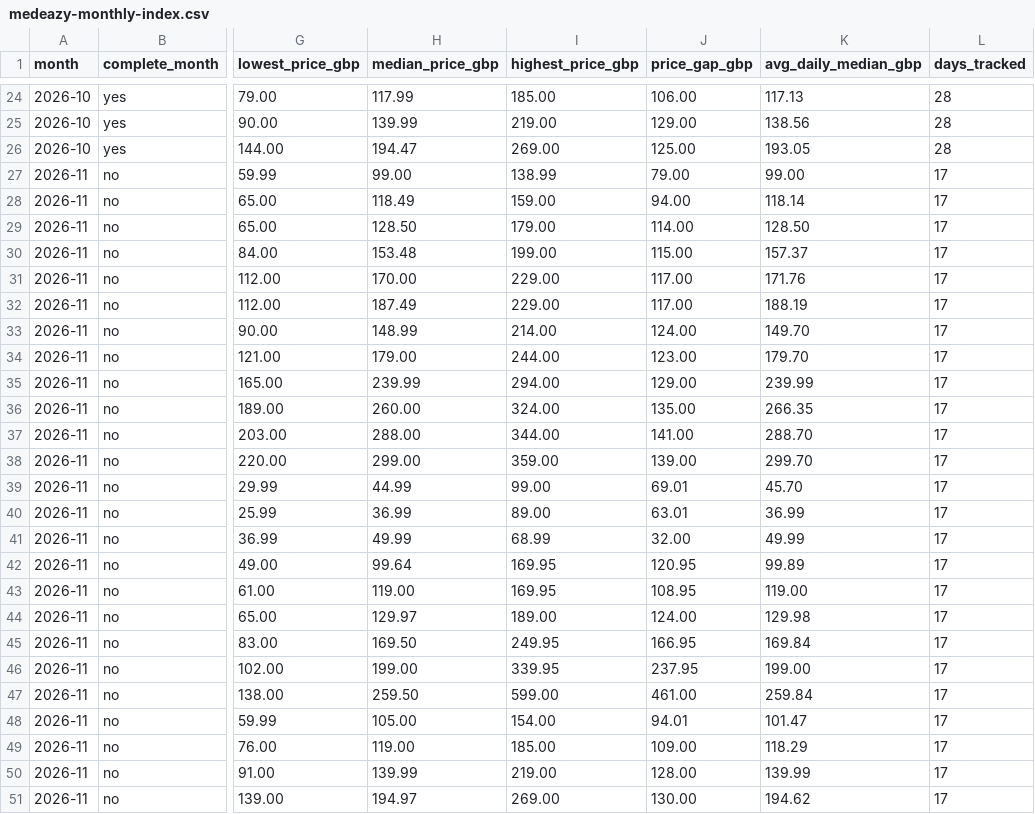
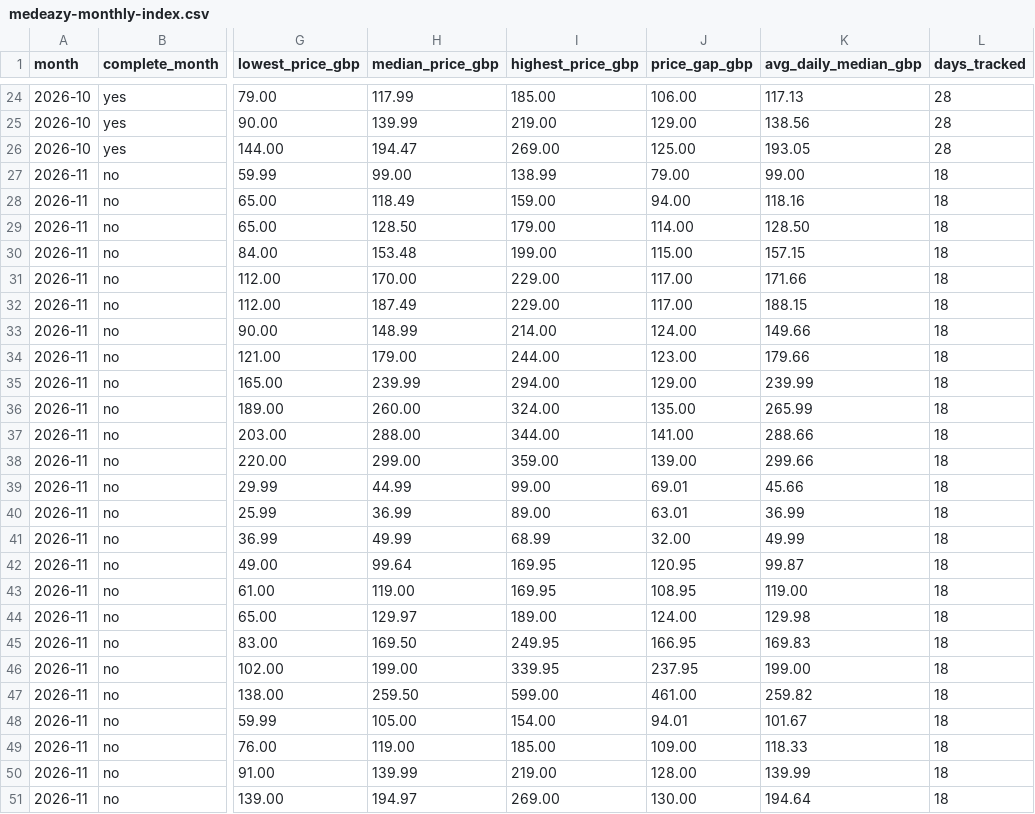
Before and after one commit to MedEazy2026/medeazy-price-data, a CSV file: docs/medeazy-monthly-index.csv, drawn as a sheet; only a part is shown, gaps mark what is left out; the diff names each change by its address in the sheet, - before the commit and + after, or states it on an @@ line.

Commit message:
Price data update 2026-11-18T04:29Z

```diff
--- a/docs/medeazy-monthly-index.csv
+++ b/docs/medeazy-monthly-index.csv
-L27:L51 (days_tracked): 17
+L27:L51 (days_tracked): 18
-K28 (avg_daily_median_gbp): 118.14
+K28 (avg_daily_median_gbp): 118.16
-K30 (avg_daily_median_gbp): 157.37
+K30 (avg_daily_median_gbp): 157.15
-K31 (avg_daily_median_gbp): 171.76
+K31 (avg_daily_median_gbp): 171.66
-K32 (avg_daily_median_gbp): 188.19
+K32 (avg_daily_median_gbp): 188.15
-K33 (avg_daily_median_gbp): 149.70
+K33 (avg_daily_median_gbp): 149.66
-K34 (avg_daily_median_gbp): 179.70
+K34 (avg_daily_median_gbp): 179.66
-K36 (avg_daily_median_gbp): 266.35
+K36 (avg_daily_median_gbp): 265.99
-K37 (avg_daily_median_gbp): 288.70
+K37 (avg_daily_median_gbp): 288.66
-K38 (avg_daily_median_gbp): 299.70
+K38 (avg_daily_median_gbp): 299.66
-K39 (avg_daily_median_gbp): 45.70
+K39 (avg_daily_median_gbp): 45.66
-K42 (avg_daily_median_gbp): 99.89
+K42 (avg_daily_median_gbp): 99.87
-K45 (avg_daily_median_gbp): 169.84
+K45 (avg_daily_median_gbp): 169.83
-K47 (avg_daily_median_gbp): 259.84
+K47 (avg_daily_median_gbp): 259.82
-K48 (avg_daily_median_gbp): 101.47
+K48 (avg_daily_median_gbp): 101.67
-K49 (avg_daily_median_gbp): 118.29
+K49 (avg_daily_median_gbp): 118.33
-K51 (avg_daily_median_gbp): 194.62
+K51 (avg_daily_median_gbp): 194.64
```
Also changed, not shown: 1 other file.
